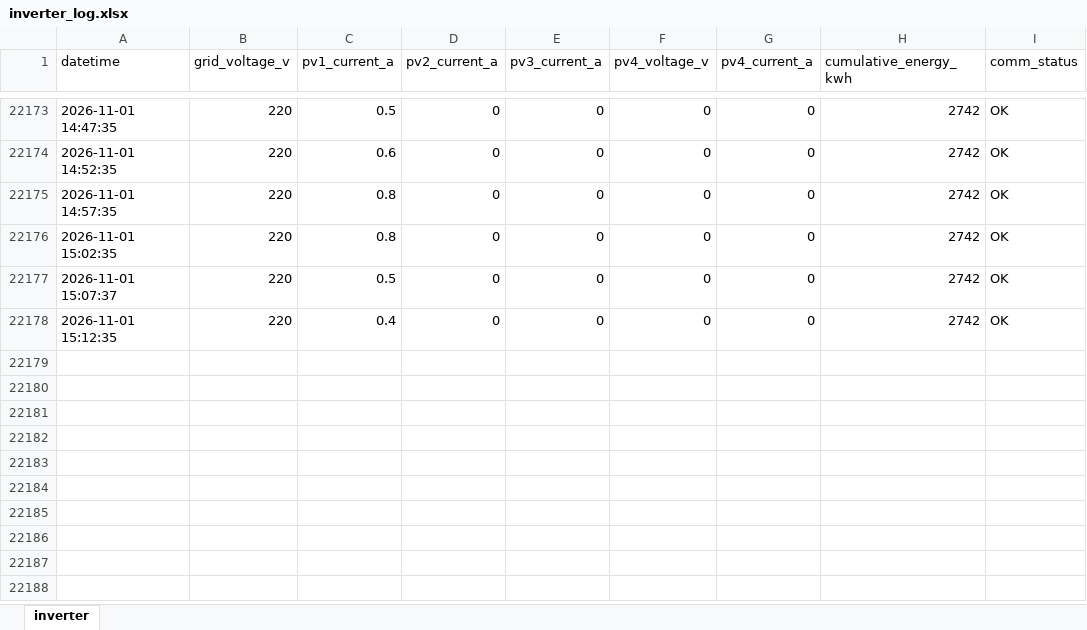
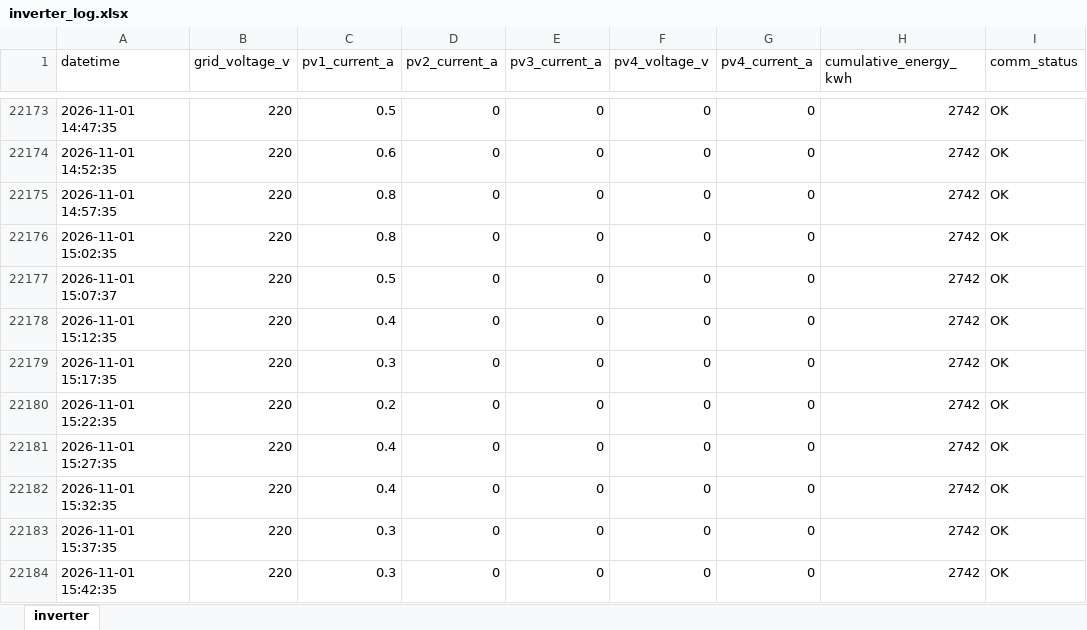
Before and after one commit to moonchankyoung0907/solar-lstm-prediction, an Excel workbook: inverter_log.xlsx, sheet inverter, drawn as a sheet; only a part is shown, gaps mark what is left out; values as stored, in another font and other column widths than the file's, no borders; the diff names each change by its address in the sheet, - before the commit and + after, or states it on an @@ line.

Commit message:
auto: inverter data update

```diff
--- a/inverter_log.xlsx (sheet inverter)
+++ b/inverter_log.xlsx (sheet inverter)
+row 22179: 2026-11-01 15:17:35 | 220 | 0.3 | 0 | 0 | 0 | 0 | 2742 | OK
+row 22180: 2026-11-01 15:22:35 | 220 | 0.2 | 0 | 0 | 0 | 0 | 2742 | OK
+row 22181: 2026-11-01 15:27:35 | 220 | 0.4 | 0 | 0 | 0 | 0 | 2742 | OK
+row 22182: 2026-11-01 15:32:35 | 220 | 0.4 | 0 | 0 | 0 | 0 | 2742 | OK
+row 22183: 2026-11-01 15:37:35 | 220 | 0.3 | 0 | 0 | 0 | 0 | 2742 | OK
+row 22184: 2026-11-01 15:42:35 | 220 | 0.3 | 0 | 0 | 0 | 0 | 2742 | OK
```
